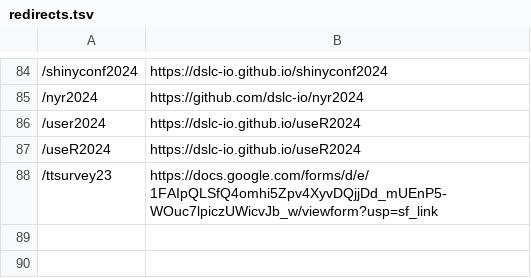
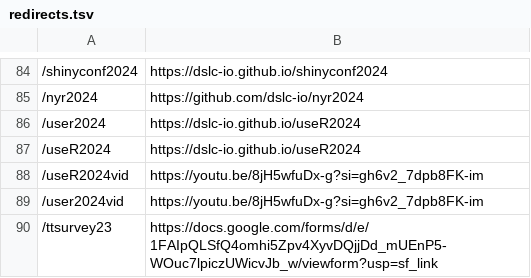
Before and after one commit to dslc-io/dslc-io, a TSV file: redirects.tsv, drawn as a sheet; only a part is shown, gaps mark what is left out; the diff names each change by its address in the sheet, - before the commit and + after, or states it on an @@ line.

Commit message:
Link to useR!2024 video

```diff
--- a/redirects.tsv
+++ b/redirects.tsv
+row 88: /useR2024vid | https://youtu.be/8jH5wfuDx-g?si=gh6v2_7dpb8FK-im
+row 89: /user2024vid | https://youtu.be/8jH5wfuDx-g?si=gh6v2_7dpb8FK-im
```
